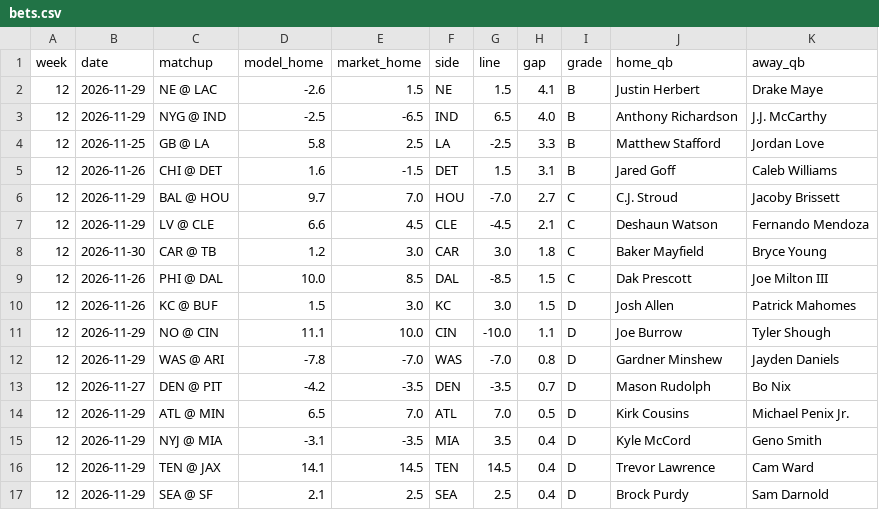
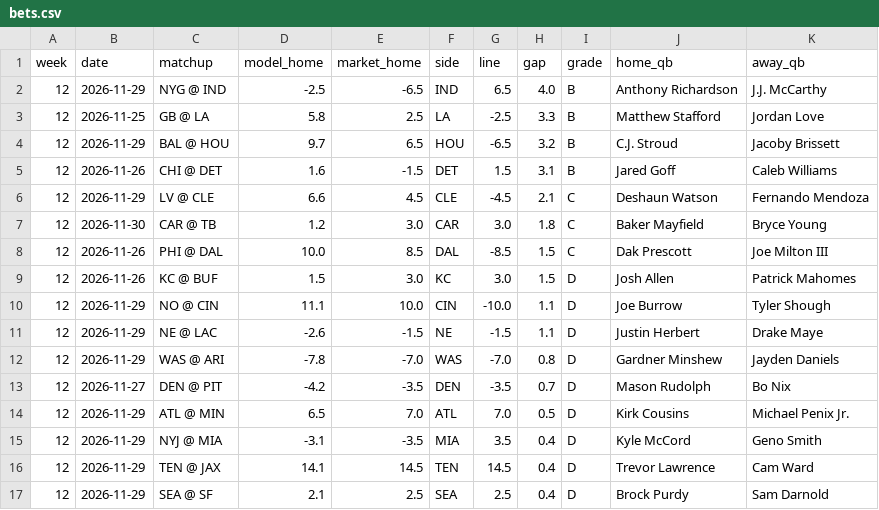
Before and after one commit to aatrain23/prop-card, a CSV file: nfl-data/bets.csv, drawn as a sheet; removed rows and columns are numbered as before the commit, all else as after; the diff names each change by its address in the sheet, - before the commit and + after, or states it on an @@ line.

```diff
--- a/nfl-data/bets.csv
+++ b/nfl-data/bets.csv
-row 2: 12 | 2026-11-29 | NE @ LAC | -2.6 | 1.5 | NE | 1.5 | 4.1 | B | Justin Herbert | Drake Maye
+row 4: 12 | 2026-11-29 | BAL @ HOU | 9.7 | 6.5 | HOU | -6.5 | 3.2 | B | C.J. Stroud | Jacoby Brissett
-row 6: 12 | 2026-11-29 | BAL @ HOU | 9.7 | 7.0 | HOU | -7.0 | 2.7 | C | C.J. Stroud | Jacoby Brissett
+row 11: 12 | 2026-11-29 | NE @ LAC | -2.6 | -1.5 | NE | -1.5 | 1.1 | D | Justin Herbert | Drake Maye
```
Also changed, not shown: 45 other files.
